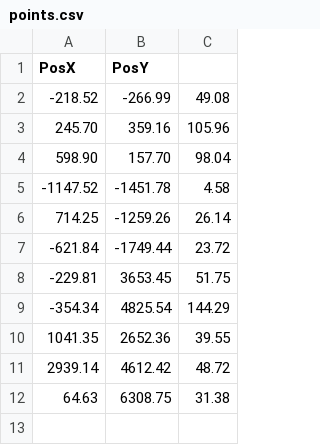
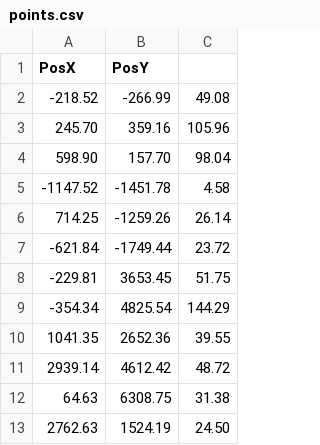
Before and after one commit to THEGizmoOfficial/Mapa, a CSV file: points.csv, drawn as a sheet; the diff names each change by its address in the sheet, - before the commit and + after, or states it on an @@ line.

Commit message:
Update points.csv

```diff
--- a/points.csv
+++ b/points.csv
+row 13: 2762.63 | 1524.19 | 24.50
```
